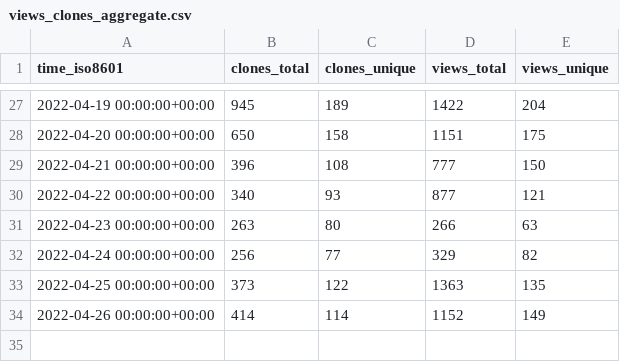
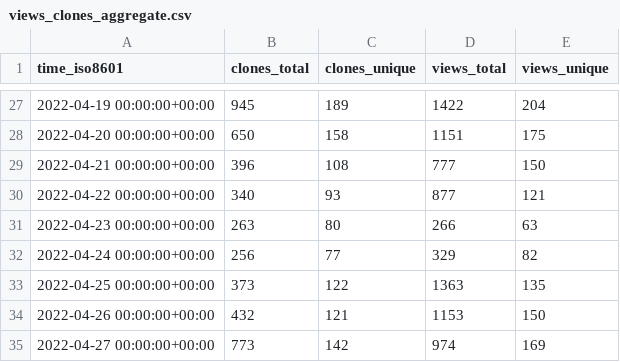
Before and after one commit to vinbrucelu/cli, a CSV file: ignite-hq/cli/ghrs-data/views_clones_aggregate.csv, drawn as a sheet; only a part is shown, gaps mark what is left out.

```diff
--- a/ignite-hq/cli/ghrs-data/views_clones_aggregate.csv
+++ b/ignite-hq/cli/ghrs-data/views_clones_aggregate.csv
@@ -33,2 +33,3 @@ time_iso8601,clones_total,clones_unique,views_total,views_unique
 2022-04-25 00:00:00+00:00,373,122,1363,135
-2022-04-26 00:00:00+00:00,414,114,1152,149
+2022-04-26 00:00:00+00:00,432,121,1153,150
+2022-04-27 00:00:00+00:00,773,142,974,169
```
Also changed, not shown: 1 other file.
